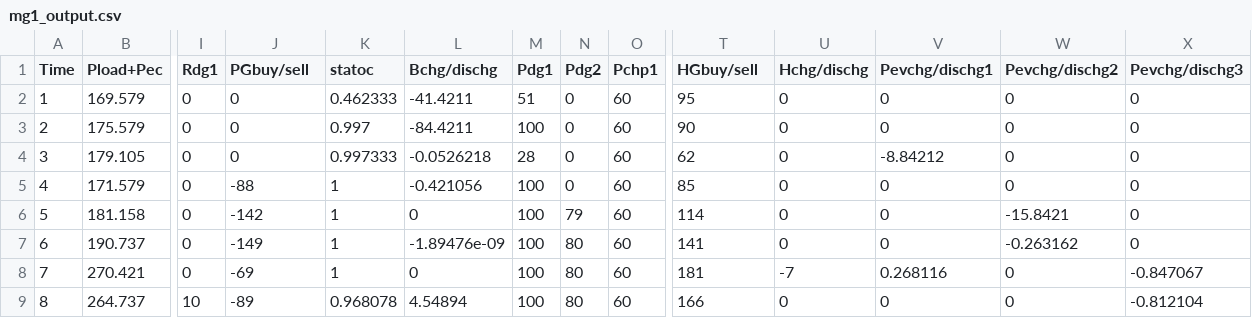
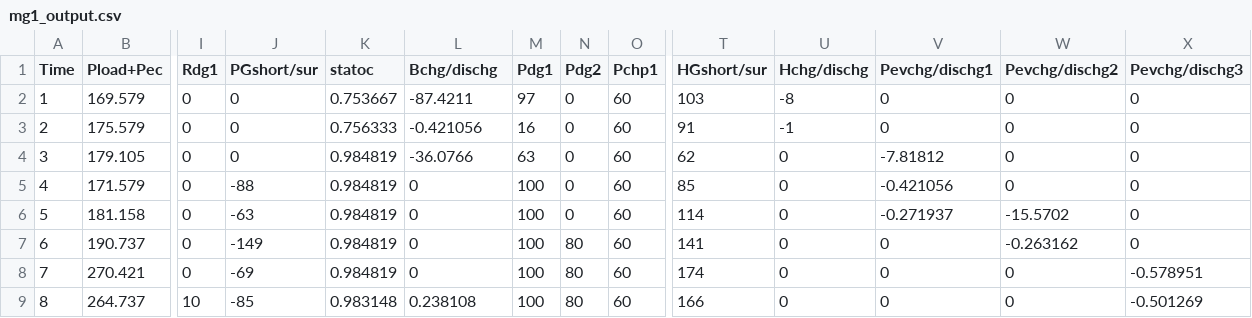
Before and after one commit to TalhaRehmanMTRKT/MicrogridOptimization, a CSV file: MultiMG/Decentralized/mg1_output.csv, drawn as a sheet; only a part is shown, gaps mark what is left out; the diff covers the shown part only; the diff names each change by its address in the sheet, - before the commit and + after, or states it on an @@ line.

Commit message:
Corrected Code
-Both decentralized and Centralized are working
- Decentralized is basically hirarchical Optimization

```diff
--- a/MultiMG/Decentralized/mg1_output.csv
+++ b/MultiMG/Decentralized/mg1_output.csv
-J1: PGbuy/sell
+J1: PGshort/sur
-T1: HGbuy/sell
+T1: HGshort/sur
-K2 (statoc): 0.462333
+K2 (statoc): 0.753667
-L2 (Bchg/dischg): -41.4211
+L2 (Bchg/dischg): -87.4211
-M2 (Pdg1): 51
+M2 (Pdg1): 97
-T2 (HGshort/sur): 95
+T2 (HGshort/sur): 103
-U2 (Hchg/dischg): 0
+U2 (Hchg/dischg): -8
-K3 (statoc): 0.997
+K3 (statoc): 0.756333
-L3 (Bchg/dischg): -84.4211
+L3 (Bchg/dischg): -0.421056
-M3 (Pdg1): 100
+M3 (Pdg1): 16
-T3 (HGshort/sur): 90
+T3 (HGshort/sur): 91
-U3 (Hchg/dischg): 0
+U3 (Hchg/dischg): -1
-K4 (statoc): 0.997333
+K4 (statoc): 0.984819
-L4 (Bchg/dischg): -0.0526218
+L4 (Bchg/dischg): -36.0766
-M4 (Pdg1): 28
+M4 (Pdg1): 63
-V4 (Pevchg/dischg1): -8.84212
+V4 (Pevchg/dischg1): -7.81812
-K5:K8 (statoc): 1
+K5:K8 (statoc): 0.984819
-L5 (Bchg/dischg): -0.421056
+L5 (Bchg/dischg): 0
-V5 (Pevchg/dischg1): 0
+V5 (Pevchg/dischg1): -0.421056
-J6 (PGshort/sur): -142
+J6 (PGshort/sur): -63
-N6 (Pdg2): 79
+N6 (Pdg2): 0
-V6 (Pevchg/dischg1): 0
+V6 (Pevchg/dischg1): -0.271937
-W6 (Pevchg/dischg2): -15.8421
+W6 (Pevchg/dischg2): -15.5702
-L7 (Bchg/dischg): -1.89476e-09
+L7 (Bchg/dischg): 0
-T8 (HGshort/sur): 181
+T8 (HGshort/sur): 174
-U8 (Hchg/dischg): -7
+U8 (Hchg/dischg): 0
-V8 (Pevchg/dischg1): 0.268116
+V8 (Pevchg/dischg1): 0
-X8 (Pevchg/dischg3): -0.847067
+X8 (Pevchg/dischg3): -0.578951
-J9 (PGshort/sur): -89
+J9 (PGshort/sur): -85
-K9 (statoc): 0.968078
+K9 (statoc): 0.983148
-L9 (Bchg/dischg): 4.54894
+L9 (Bchg/dischg): 0.238108
-X9 (Pevchg/dischg3): -0.812104
+X9 (Pevchg/dischg3): -0.501269
```
Also changed, not shown: 53 edited cells elsewhere in this file, 26 other files.
